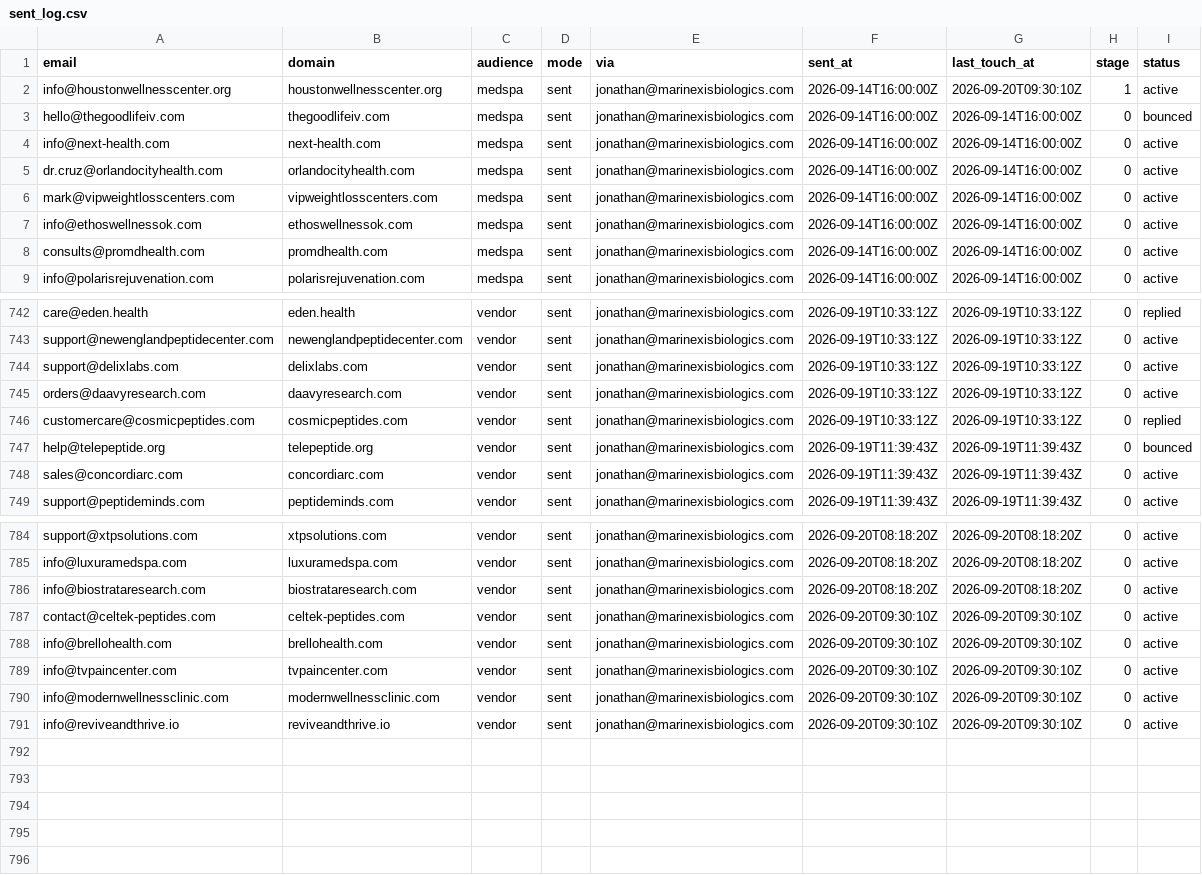
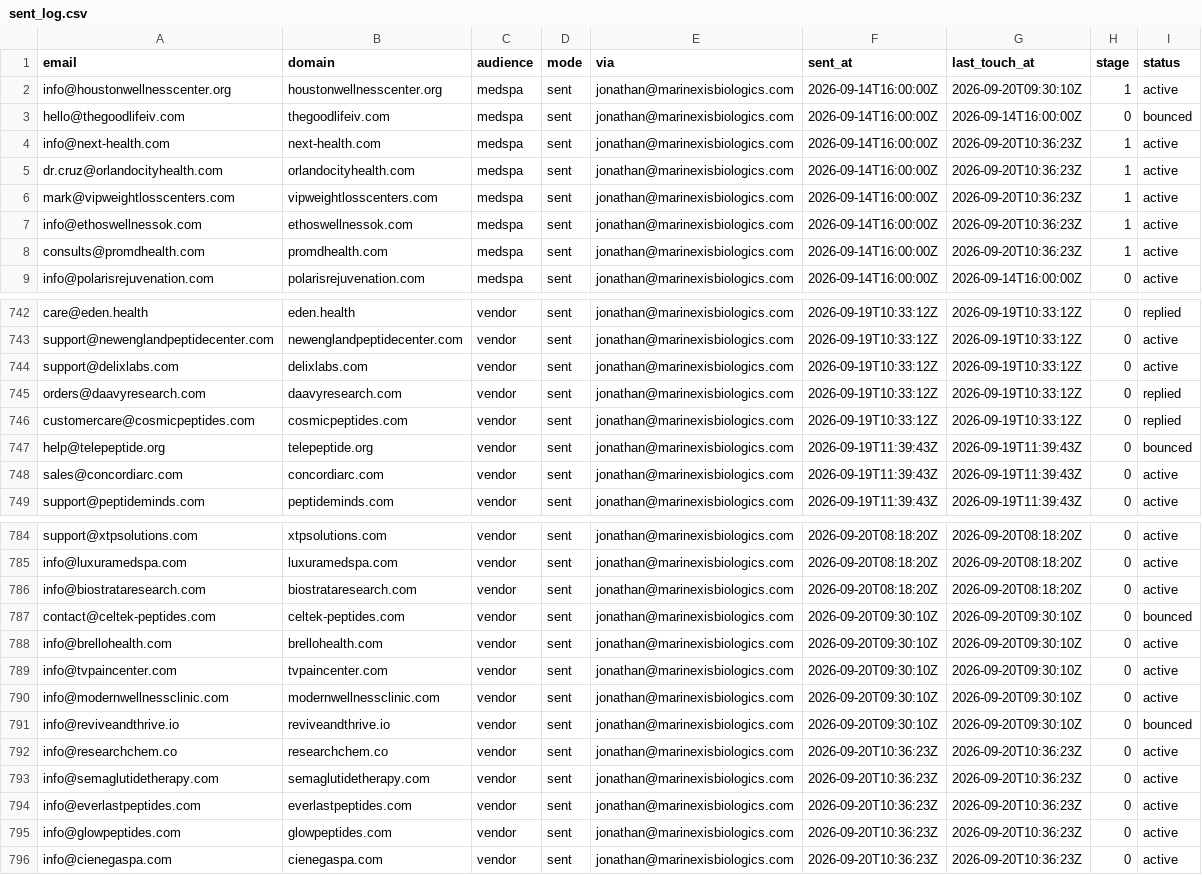
Before and after one commit to cfnoperations1-cell/g, a CSV file: outreach/sent_log.csv, drawn as a sheet; only a part is shown, gaps mark what is left out.

```diff
--- a/outreach/sent_log.csv
+++ b/outreach/sent_log.csv
@@ -3,7 +3,7 @@ info@houstonwellnesscenter.org,houstonwellnesscenter.org,medspa,sent,jonathan@ma
 hello@thegoodlifeiv.com,thegoodlifeiv.com,medspa,sent,jonathan@marinexisbiologics.com,2026-09-14T16:00:00Z,2026-09-14T16:00:00Z,0,bounced
-info@next-health.com,next-health.com,medspa,sent,jonathan@marinexisbiologics.com,2026-09-14T16:00:00Z,2026-09-14T16:00:00Z,0,active
-dr.cruz@orlandocityhealth.com,orlandocityhealth.com,medspa,sent,jonathan@marinexisbiologics.com,2026-09-14T16:00:00Z,2026-09-14T16:00:00Z,0,active
-mark@vipweightlosscenters.com,vipweightlosscenters.com,medspa,sent,jonathan@marinexisbiologics.com,2026-09-14T16:00:00Z,2026-09-14T16:00:00Z,0,active
-info@ethoswellnessok.com,ethoswellnessok.com,medspa,sent,jonathan@marinexisbiologics.com,2026-09-14T16:00:00Z,2026-09-14T16:00:00Z,0,active
-consults@promdhealth.com,promdhealth.com,medspa,sent,jonathan@marinexisbiologics.com,2026-09-14T16:00:00Z,2026-09-14T16:00:00Z,0,active
+info@next-health.com,next-health.com,medspa,sent,jonathan@marinexisbiologics.com,2026-09-14T16:00:00Z,2026-09-20T10:36:23Z,1,active
+dr.cruz@orlandocityhealth.com,orlandocityhealth.com,medspa,sent,jonathan@marinexisbiologics.com,2026-09-14T16:00:00Z,2026-09-20T10:36:23Z,1,active
+mark@vipweightlosscenters.com,vipweightlosscenters.com,medspa,sent,jonathan@marinexisbiologics.com,2026-09-14T16:00:00Z,2026-09-20T10:36:23Z,1,active
+info@ethoswellnessok.com,ethoswellnessok.com,medspa,sent,jonathan@marinexisbiologics.com,2026-09-14T16:00:00Z,2026-09-20T10:36:23Z,1,active
+consults@promdhealth.com,promdhealth.com,medspa,sent,jonathan@marinexisbiologics.com,2026-09-14T16:00:00Z,2026-09-20T10:36:23Z,1,active
 info@polarisrejuvenation.com,polarisrejuvenation.com,medspa,sent,jonathan@marinexisbiologics.com,2026-09-14T16:00:00Z,2026-09-14T16:00:00Z,0,active
@@ -744,3 +744,3 @@ support@newenglandpeptidecenter.com,newenglandpeptidecenter.com,vendor,sent,jona
 support@delixlabs.com,delixlabs.com,vendor,sent,jonathan@marinexisbiologics.com,2026-09-19T10:33:12Z,2026-09-19T10:33:12Z,0,active
-orders@daavyresearch.com,daavyresearch.com,vendor,sent,jonathan@marinexisbiologics.com,2026-09-19T10:33:12Z,2026-09-19T10:33:12Z,0,active
+orders@daavyresearch.com,daavyresearch.com,vendor,sent,jonathan@marinexisbiologics.com,2026-09-19T10:33:12Z,2026-09-19T10:33:12Z,0,replied
 customercare@cosmicpeptides.com,cosmicpeptides.com,vendor,sent,jonathan@marinexisbiologics.com,2026-09-19T10:33:12Z,2026-09-19T10:33:12Z,0,replied
@@ -786,3 +786,3 @@ info@luxuramedspa.com,luxuramedspa.com,vendor,sent,jonathan@marinexisbiologics.c
 info@biostrataresearch.com,biostrataresearch.com,vendor,sent,jonathan@marinexisbiologics.com,2026-09-20T08:18:20Z,2026-09-20T08:18:20Z,0,active
-contact@celtek-peptides.com,celtek-peptides.com,vendor,sent,jonathan@marinexisbiologics.com,2026-09-20T09:30:10Z,2026-09-20T09:30:10Z,0,active
+contact@celtek-peptides.com,celtek-peptides.com,vendor,sent,jonathan@marinexisbiologics.com,2026-09-20T09:30:10Z,2026-09-20T09:30:10Z,0,bounced
 info@brellohealth.com,brellohealth.com,vendor,sent,jonathan@marinexisbiologics.com,2026-09-20T09:30:10Z,2026-09-20T09:30:10Z,0,active
@@ -790,2 +790,7 @@ info@tvpaincenter.com,tvpaincenter.com,vendor,sent,jonathan@marinexisbiologics.c
 info@modernwellnessclinic.com,modernwellnessclinic.com,vendor,sent,jonathan@marinexisbiologics.com,2026-09-20T09:30:10Z,2026-09-20T09:30:10Z,0,active
-info@reviveandthrive.io,reviveandthrive.io,vendor,sent,jonathan@marinexisbiologics.com,2026-09-20T09:30:10Z,2026-09-20T09:30:10Z,0,active
+info@reviveandthrive.io,reviveandthrive.io,vendor,sent,jonathan@marinexisbiologics.com,2026-09-20T09:30:10Z,2026-09-20T09:30:10Z,0,bounced
+info@researchchem.co,researchchem.co,vendor,sent,jonathan@marinexisbiologics.com,2026-09-20T10:36:23Z,2026-09-20T10:36:23Z,0,active
+info@semaglutidetherapy.com,semaglutidetherapy.com,vendor,sent,jonathan@marinexisbiologics.com,2026-09-20T10:36:23Z,2026-09-20T10:36:23Z,0,active
+info@everlastpeptides.com,everlastpeptides.com,vendor,sent,jonathan@marinexisbiologics.com,2026-09-20T10:36:23Z,2026-09-20T10:36:23Z,0,active
+info@glowpeptides.com,glowpeptides.com,vendor,sent,jonathan@marinexisbiologics.com,2026-09-20T10:36:23Z,2026-09-20T10:36:23Z,0,active
+info@cienegaspa.com,cienegaspa.com,vendor,sent,jonathan@marinexisbiologics.com,2026-09-20T10:36:23Z,2026-09-20T10:36:23Z,0,active
```
Also changed, not shown: outreach/reply_notes.csv, 5 other files.
